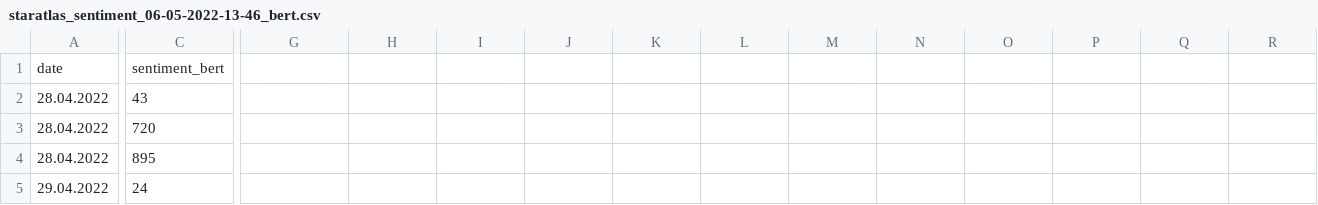
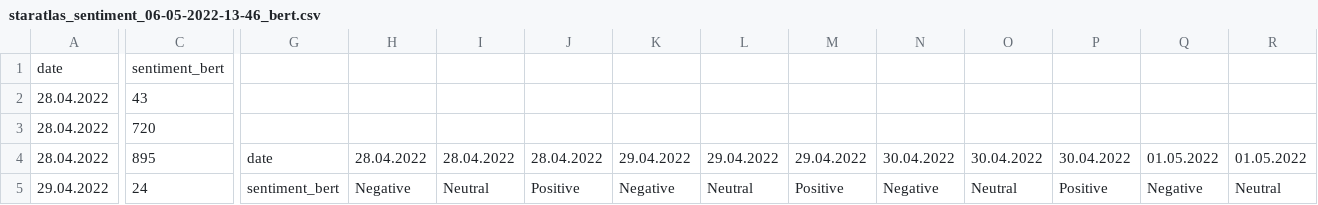
Before and after one commit to danielpartida/sentiment-libraries, a CSV file: data/staratlas_sentiment_06-05-2022-13-46_bert.csv, drawn as a sheet; only a part is shown, gaps mark what is left out; the diff covers the shown part only; the diff names each change by its address in the sheet, - before the commit and + after, or states it on an @@ line.

Commit message:
Create pivot tables of sentimet analysis

```diff
--- a/data/staratlas_sentiment_06-05-2022-13-46_bert.csv
+++ b/data/staratlas_sentiment_06-05-2022-13-46_bert.csv
-G4: (empty)
+G4: date
-H4: (empty)
+H4: 28.04.2022
-I4: (empty)
+I4: 28.04.2022
-J4: (empty)
+J4: 28.04.2022
-K4: (empty)
+K4: 29.04.2022
-L4: (empty)
+L4: 29.04.2022
-M4: (empty)
+M4: 29.04.2022
-N4: (empty)
+N4: 30.04.2022
-O4: (empty)
+O4: 30.04.2022
-P4: (empty)
+P4: 30.04.2022
-Q4: (empty)
+Q4: 01.05.2022
-R4: (empty)
+R4: 01.05.2022
-G5: (empty)
+G5: sentiment_bert
-H5: (empty)
+H5: Negative
-I5: (empty)
+I5: Neutral
-J5: (empty)
+J5: Positive
-K5: (empty)
+K5: Negative
-L5: (empty)
+L5: Neutral
-M5: (empty)
+M5: Positive
-N5: (empty)
+N5: Negative
-O5: (empty)
+O5: Neutral
-P5: (empty)
+P5: Positive
-Q5: (empty)
+Q5: Negative
-R5: (empty)
+R5: Neutral
```
Also changed, not shown: 51 edited cells elsewhere in this file, 1 other file.
